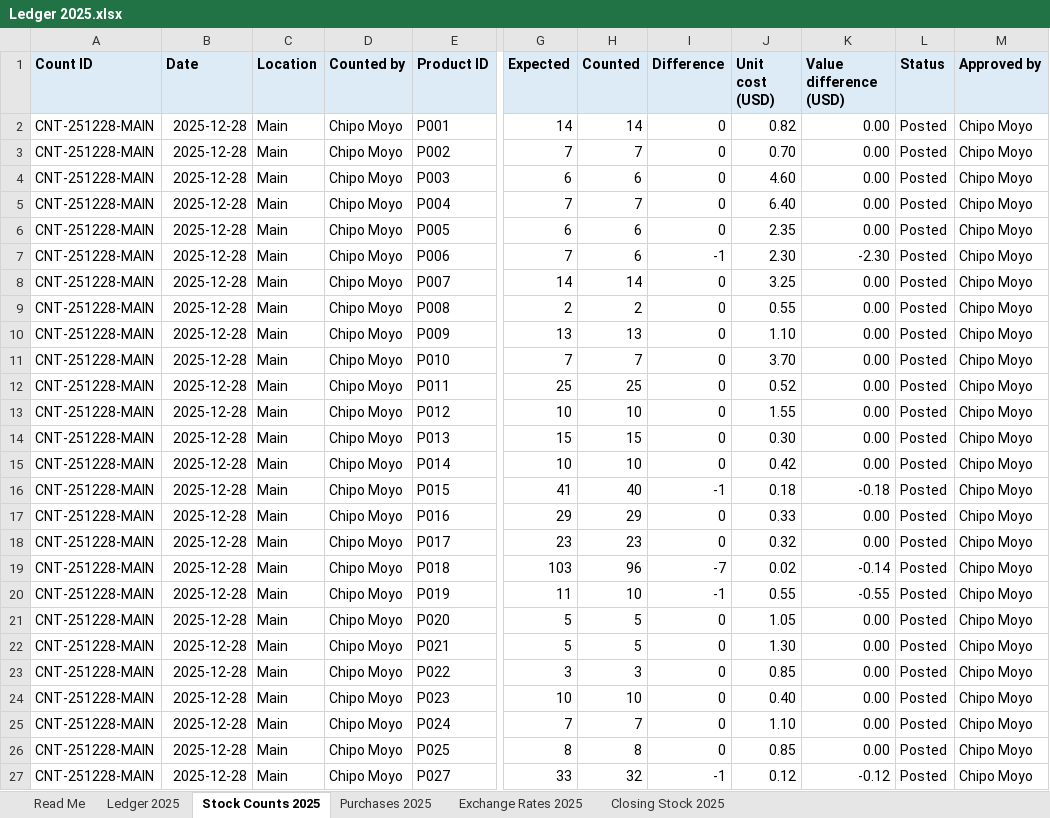
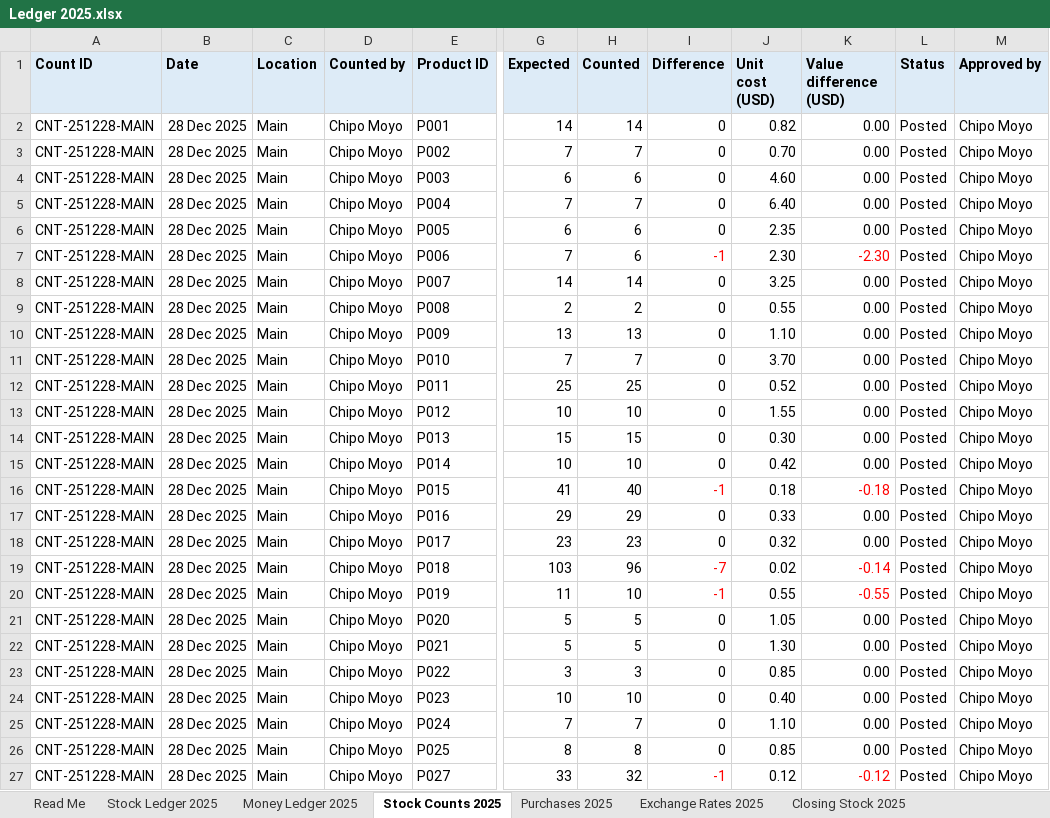
Before and after one commit to DonnC/dura-pos, an Excel workbook: samples/Dura POS/2025/Ledger 2025.xlsx, sheet Stock Counts 2025, drawn as a sheet; only a part is shown, gaps mark what is left out; values as stored, in another font and other column widths than the file's, no borders; the diff names each change by its address in the sheet, - before the commit and + after, or states it on an @@ line.

```diff
--- a/samples/Dura POS/2025/Ledger 2025.xlsx (sheet Stock Counts 2025)
+++ b/samples/Dura POS/2025/Ledger 2025.xlsx (sheet Stock Counts 2025)
-sheet tab: Ledger 2025
+sheet tab: Stock Ledger 2025
+sheet tab: Money Ledger 2025
-B2:B27 (Date): 2025-12-28
+B2:B27 (Date): 28 Dec 2025
-I7 text colour: black
+I7 text colour: #FF0000
-K7 text colour: black
+K7 text colour: #FF0000
-I16 text colour: black
+I16 text colour: #FF0000
-K16 text colour: black
+K16 text colour: #FF0000
-I19:I20 text colour: black
+I19:I20 text colour: #FF0000
-K19:K20 text colour: black
+K19:K20 text colour: #FF0000
-I27 text colour: black
+I27 text colour: #FF0000
-K27 text colour: black
+K27 text colour: #FF0000
```
Also changed, not shown: sheet Stock Ledger 2025, sheet Purchases 2025, sheet Exchange Rates 2025, sheet Read Me, samples/Dura POS/2026/2026-05 Sales.xlsx, samples/Dura POS/2026/2026-06 Sales.xlsx, 20 other files.
